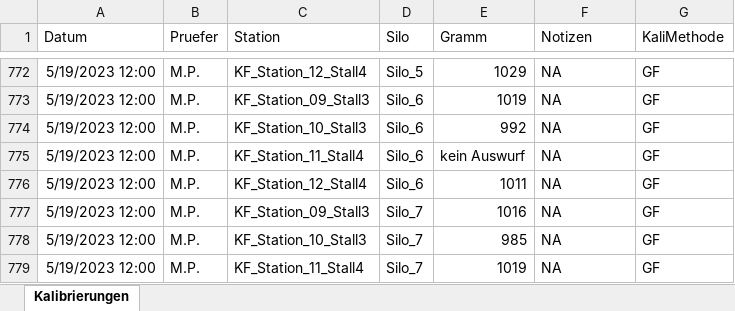
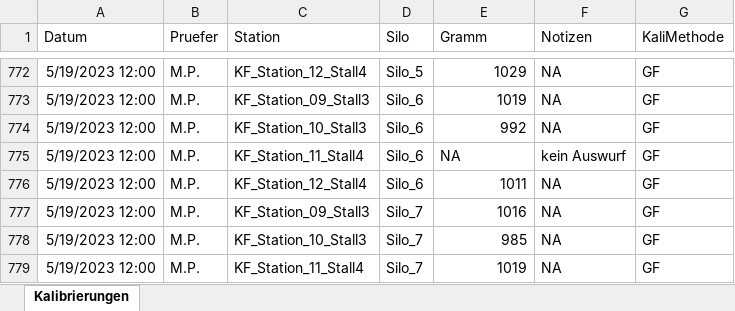
Before and after one commit to AG-Daten-BSW/Methoden_Entwicklung_Windows_KFplau, an Excel workbook: Kali_Zusammenfassung_20240813.xlsx, sheet Kalibrierungen, drawn as a sheet; only a part is shown, gaps mark what is left out; values as stored, in another font and other column widths than the file's, no borders; the diff names each change by its address in the sheet, - before the commit and + after, or states it on an @@ line.

```diff
--- a/Kali_Zusammenfassung_20240813.xlsx (sheet Kalibrierungen)
+++ b/Kali_Zusammenfassung_20240813.xlsx (sheet Kalibrierungen)
-E775 (Gramm): kein Auswurf
+E775 (Gramm): NA
-F775 (Notizen): NA
+F775 (Notizen): kein Auswurf
```
Also changed, not shown: 7 other files.
